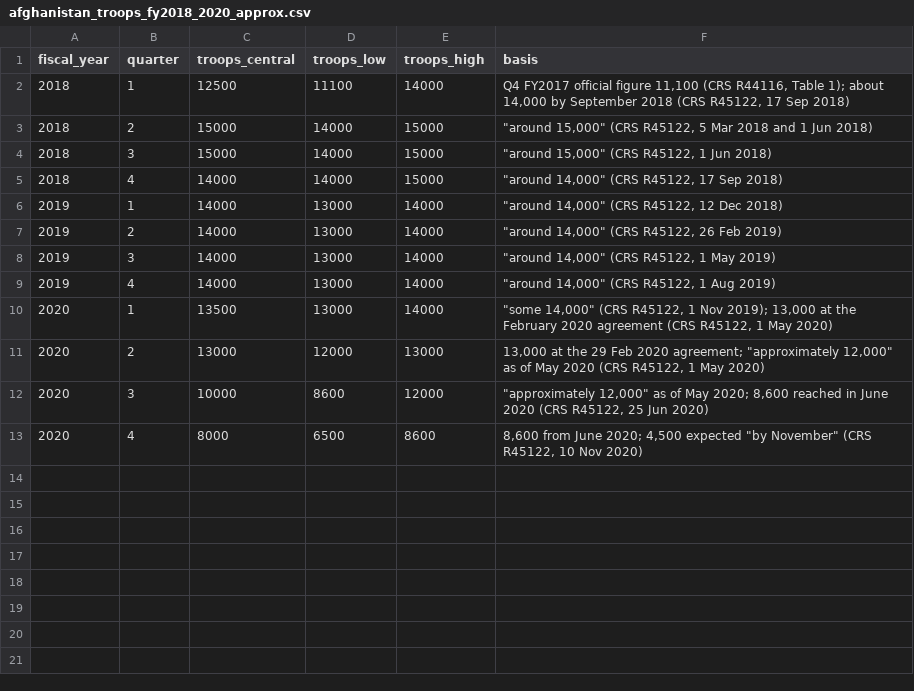
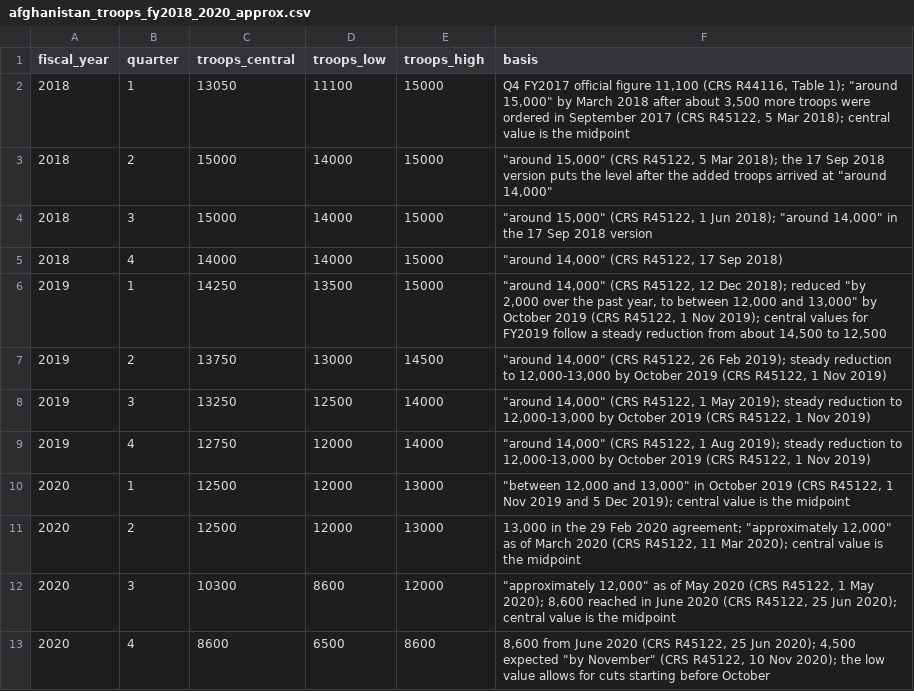
Before and after one commit to Affnann/who-bears-the-risk, a CSV file: data/raw/approx/afghanistan_troops_fy2018_2020_approx.csv, drawn as a sheet.

Commit message:
Fix the regression standard errors and add checks for known count problems
- Main test: fit the binomial model to proportions with deaths as weights, so the
  quasi-binomial scale is the Pearson dispersion; p-values from t(df); the robust
  column is now HC1 (HC0 times n/(n-k))
- Under-reporting multipliers: scale the rate ratio's interval by the factor
- H3: report the rank correlation for both measures
- Add two corrections as robustness checks, outside the plan: the FY2010 contractor
  counts at the fourth-quarter recount, and troops before August 2017 raised by 2,600
  (table_corrections.csv, table_corrections_glm.csv)
- Revise the approximate troop levels for FY2019 and FY2020 from later CRS versions
- Figures: clearer labels and markers for the approximate troop levels
- Analysis plan: date every change made after the results; data README: known
  problems in the official counts; README: updated findings and file map
- Add Zenodo metadata

```diff
--- a/data/raw/approx/afghanistan_troops_fy2018_2020_approx.csv
+++ b/data/raw/approx/afghanistan_troops_fy2018_2020_approx.csv
@@ -1,13 +1,13 @@
 fiscal_year,quarter,troops_central,troops_low,troops_high,basis
-2018,1,12500,11100,14000,"Q4 FY2017 official figure 11,100 (CRS R44116, Table 1); about 14,000 by September 2018 (CRS R45122, 17 Sep 2018)"
-2018,2,15000,14000,15000,"""around 15,000"" (CRS R45122, 5 Mar 2018 and 1 Jun 2018)"
-2018,3,15000,14000,15000,"""around 15,000"" (CRS R45122, 1 Jun 2018)"
+2018,1,13050,11100,15000,"Q4 FY2017 official figure 11,100 (CRS R44116, Table 1); ""around 15,000"" by March 2018 after about 3,500 more troops were ordered in September 2017 (CRS R45122, 5 Mar 2018); central value is the midpoint"
+2018,2,15000,14000,15000,"""around 15,000"" (CRS R45122, 5 Mar 2018); the 17 Sep 2018 version puts the level after the added troops arrived at ""around 14,000"""
+2018,3,15000,14000,15000,"""around 15,000"" (CRS R45122, 1 Jun 2018); ""around 14,000"" in the 17 Sep 2018 version"
 2018,4,14000,14000,15000,"""around 14,000"" (CRS R45122, 17 Sep 2018)"
-2019,1,14000,13000,14000,"""around 14,000"" (CRS R45122, 12 Dec 2018)"
-2019,2,14000,13000,14000,"""around 14,000"" (CRS R45122, 26 Feb 2019)"
-2019,3,14000,13000,14000,"""around 14,000"" (CRS R45122, 1 May 2019)"
-2019,4,14000,13000,14000,"""around 14,000"" (CRS R45122, 1 Aug 2019)"
-2020,1,13500,13000,14000,"""some 14,000"" (CRS R45122, 1 Nov 2019); 13,000 at the February 2020 agreement (CRS R45122, 1 May 2020)"
-2020,2,13000,12000,13000,"13,000 at the 29 Feb 2020 agreement; ""approximately 12,000"" as of May 2020 (CRS R45122, 1 May 2020)"
-2020,3,10000,8600,12000,"""approximately 12,000"" as of May 2020; 8,600 reached in June 2020 (CRS R45122, 25 Jun 2020)"
-2020,4,8000,6500,8600,"8,600 from June 2020; 4,500 expected ""by November"" (CRS R45122, 10 Nov 2020)"
+2019,1,14250,13500,15000,"""around 14,000"" (CRS R45122, 12 Dec 2018); reduced ""by 2,000 over the past year, to between 12,000 and 13,000"" by October 2019 (CRS R45122, 1 Nov 2019); central values for FY2019 follow a steady reduction from about 14,500 to 12,500"
+2019,2,13750,13000,14500,"""around 14,000"" (CRS R45122, 26 Feb 2019); steady reduction to 12,000-13,000 by October 2019 (CRS R45122, 1 Nov 2019)"
+2019,3,13250,12500,14000,"""around 14,000"" (CRS R45122, 1 May 2019); steady reduction to 12,000-13,000 by October 2019 (CRS R45122, 1 Nov 2019)"
+2019,4,12750,12000,14000,"""around 14,000"" (CRS R45122, 1 Aug 2019); steady reduction to 12,000-13,000 by October 2019 (CRS R45122, 1 Nov 2019)"
+2020,1,12500,12000,13000,"""between 12,000 and 13,000"" in October 2019 (CRS R45122, 1 Nov 2019 and 5 Dec 2019); central value is the midpoint"
+2020,2,12500,12000,13000,"13,000 in the 29 Feb 2020 agreement; ""approximately 12,000"" as of March 2020 (CRS R45122, 11 Mar 2020); central value is the midpoint"
+2020,3,10300,8600,12000,"""approximately 12,000"" as of May 2020 (CRS R45122, 1 May 2020); 8,600 reached in June 2020 (CRS R45122, 25 Jun 2020); central value is the midpoint"
+2020,4,8600,6500,8600,"8,600 from June 2020 (CRS R45122, 25 Jun 2020); 4,500 expected ""by November"" (CRS R45122, 10 Nov 2020); the low value allows for cuts starting before October"
```
Also changed, not shown: output/tables/table_glm.csv, output/tables/table_nationality_afghanistan.csv, 18 other files.
